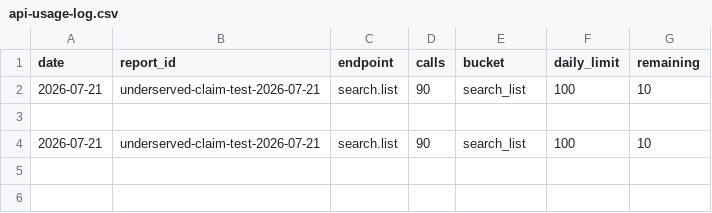
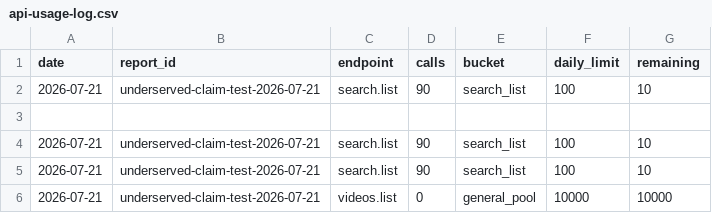
Before and after one commit to prx0r/blogengine, a CSV file: data/api-usage-log.csv, drawn as a sheet; the diff names each change by its address in the sheet, - before the commit and + after, or states it on an @@ line.

```diff
--- a/data/api-usage-log.csv
+++ b/data/api-usage-log.csv
+row 5: 2026-07-21 | underserved-claim-test-2026-07-21 | search.list | 90 | search_list | 100 | 10
+row 6: 2026-07-21 | underserved-claim-test-2026-07-21 | videos.list | 0 | general_pool | 10000 | 10000
```
Also changed, not shown: 12 other files.
